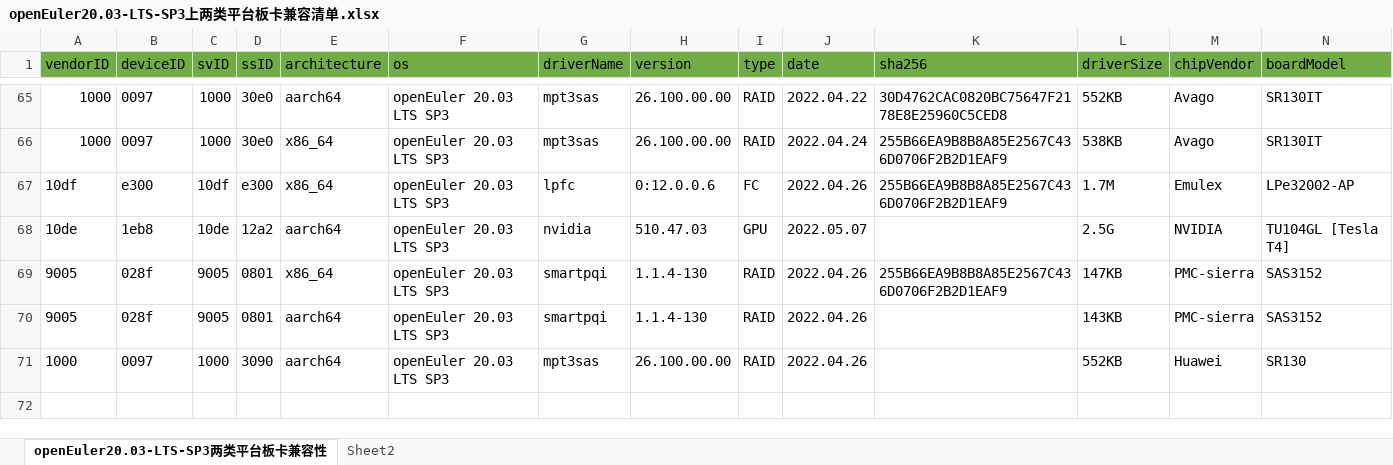
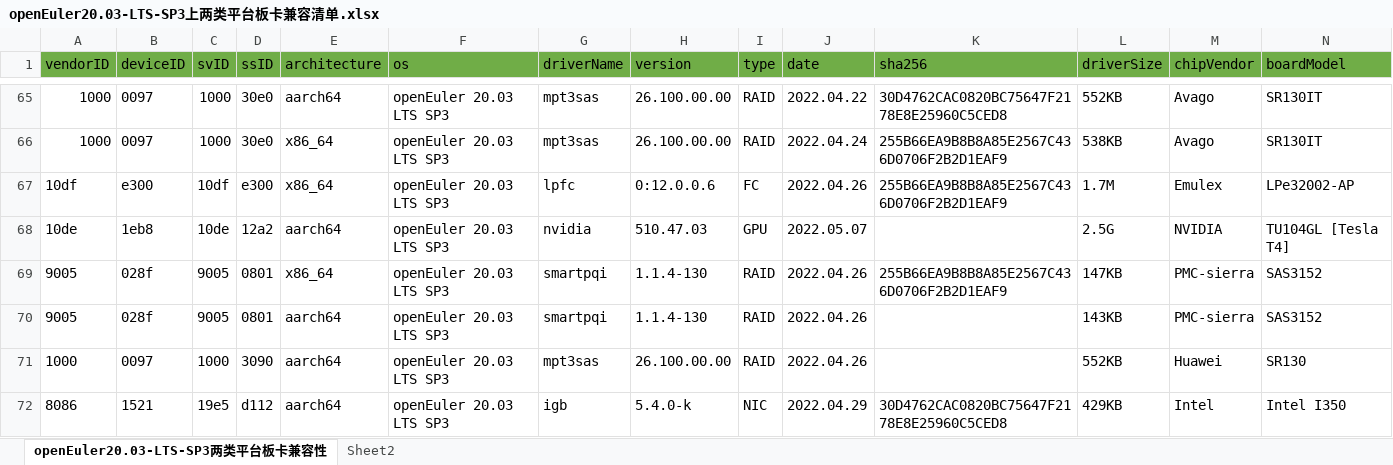
Before and after one commit to openeuler-mirror/website-v2, an Excel workbook: data/compatibility/openEuler20.03-LTS-SP3上两类平台板卡兼容清单.xlsx, sheet openEuler20.03-LTS-SP3两类平台板卡兼容性, drawn as a sheet; only a part is shown, gaps mark what is left out; values as stored, in another font and other column widths than the file's, no borders; rows hold the shown columns only; the diff names each change by its address in the sheet, - before the commit and + after, or states it on an @@ line.

```diff
--- a/data/compatibility/openEuler20.03-LTS-SP3上两类平台板卡兼容清单.xlsx (sheet openEuler20.03-LTS-SP3两类平台板卡兼容性)
+++ b/data/compatibility/openEuler20.03-LTS-SP3上两类平台板卡兼容清单.xlsx (sheet openEuler20.03-LTS-SP3两类平台板卡兼容性)
+row 72: 8086 | 1521 | 19e5 | d112 | aarch64 | openEuler 20.03 LTS SP3 | igb | 5.4.0-k | NIC | 2022.04.29 | 30D4762CAC0820BC75647F2178E8E25960C5CED8 | 429KB | Intel | Intel I350
```
Also changed, not shown: 2 other files.
